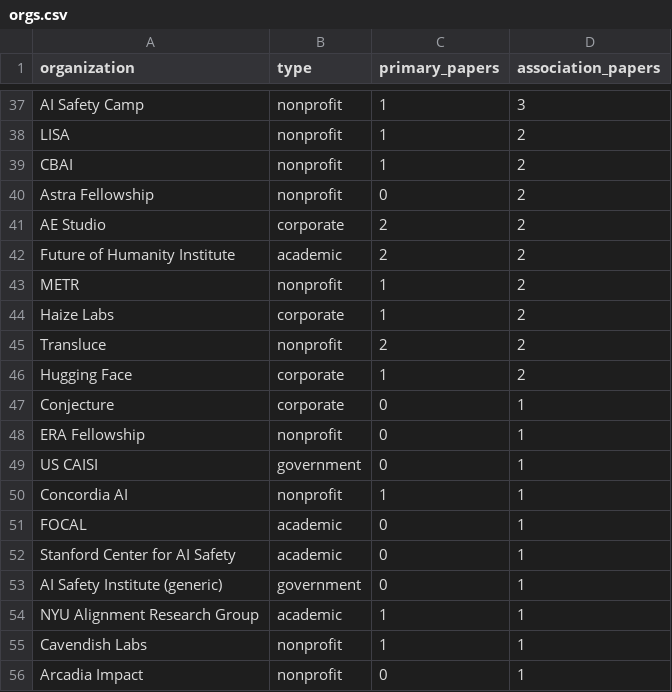
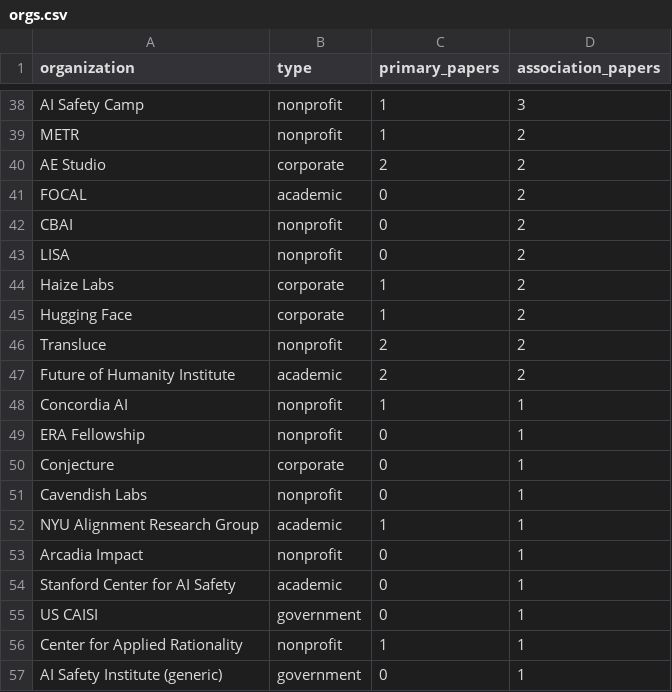
Before and after one commit to SomaxSoma/AI-Safety-Research-Tracker, a CSV file: data/org_plots/orgs.csv, drawn as a sheet; only a part is shown, gaps mark what is left out; removed rows and columns are numbered as before the commit, all else as after; the diff covers the shown part only; the diff names each change by its address in the sheet, - before the commit and + after, or states it on an @@ line.

```diff
--- a/data/org_plots/orgs.csv
+++ b/data/org_plots/orgs.csv
-A39 (organization): LISA
+A39 (organization): METR
-row 39: CBAI | nonprofit | 1 | 2
-row 40: Astra Fellowship | nonprofit | 0 | 2
+row 41: FOCAL | academic | 0 | 2
+row 42: CBAI | nonprofit | 0 | 2
+row 43: LISA | nonprofit | 0 | 2
@@ row 46 moved to row 45: Hugging Face @@
@@ row 45 moved to row 46: Transluce @@
-row 43: METR | nonprofit | 1 | 2
+row 48: Concordia AI | nonprofit | 1 | 1
+row 49: ERA Fellowship | nonprofit | 0 | 1
-A51 (organization): ERA Fellowship
+A51 (organization): Cavendish Labs
@@ row 54 moved to row 52: NYU Alignment Research Group @@
@@ row 56 moved to row 53: Arcadia Impact @@
@@ row 52 moved to row 54: Stanford Center for AI Safety @@
-A56 (organization): Concordia AI
+A56 (organization): Center for Applied Rationality
-row 51: FOCAL | academic | 0 | 1
-row 55: Cavendish Labs | nonprofit | 1 | 1
```
Also changed, not shown: 6 added rows, 5 removed rows, 3 moved rows and 15 edited cells elsewhere in this file, data/org_review.csv, data/org_verified.csv, 13 other files.
